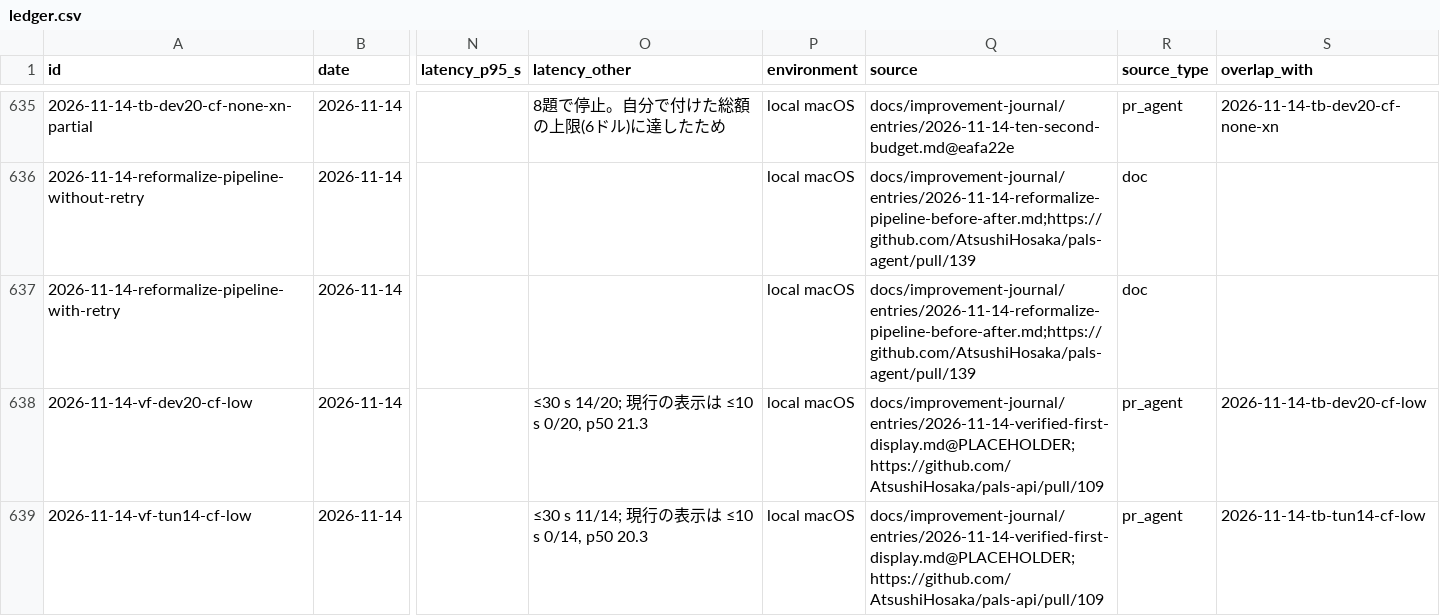
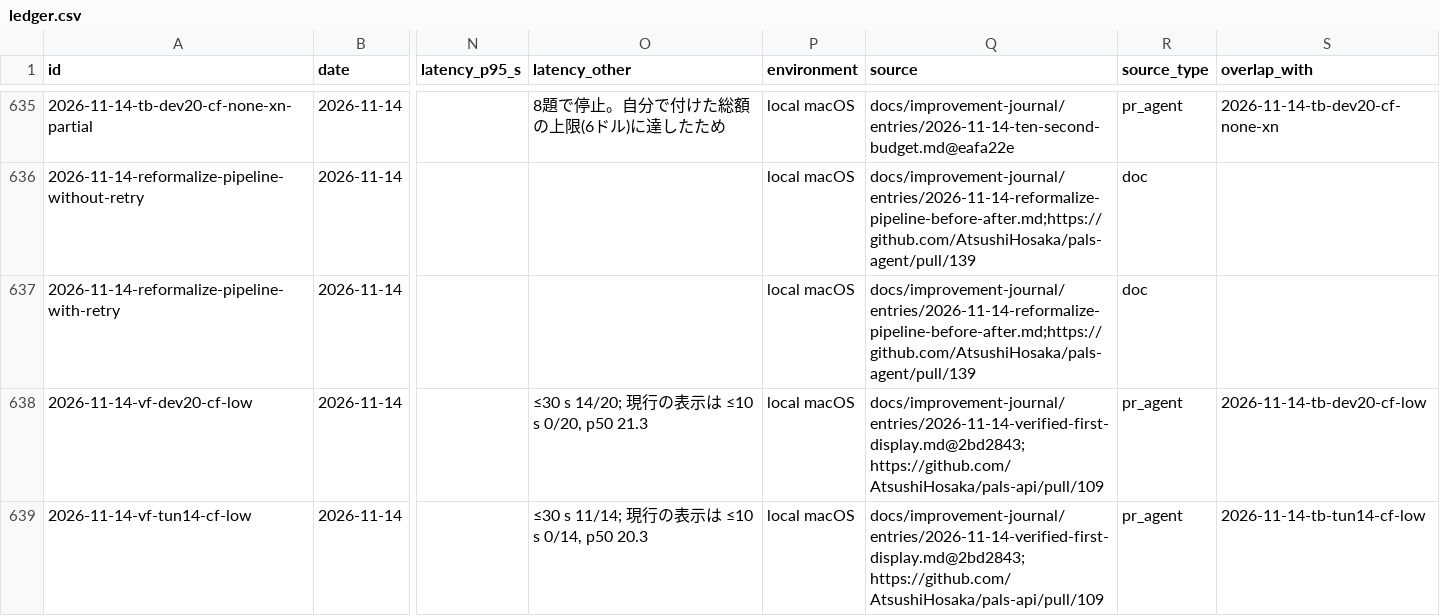
Before and after one commit to AtsushiHosaka/pals, a CSV file: docs/quality-ledger/ledger.csv, drawn as a sheet; only a part is shown, gaps mark what is left out; the diff names each change by its address in the sheet, - before the commit and + after, or states it on an @@ line.

```diff
--- a/docs/quality-ledger/ledger.csv
+++ b/docs/quality-ledger/ledger.csv
-Q638:Q639 (source): docs/improvement-journal/entries/2026-11-14-verified-first-display.md@PLACEHOLDER; https://github.com/AtsushiHosaka/pals-api/pull/109
+Q638:Q639 (source): docs/improvement-journal/entries/2026-11-14-verified-first-display.md@2bd2843; https://github.com/AtsushiHosaka/pals-api/pull/109
```
